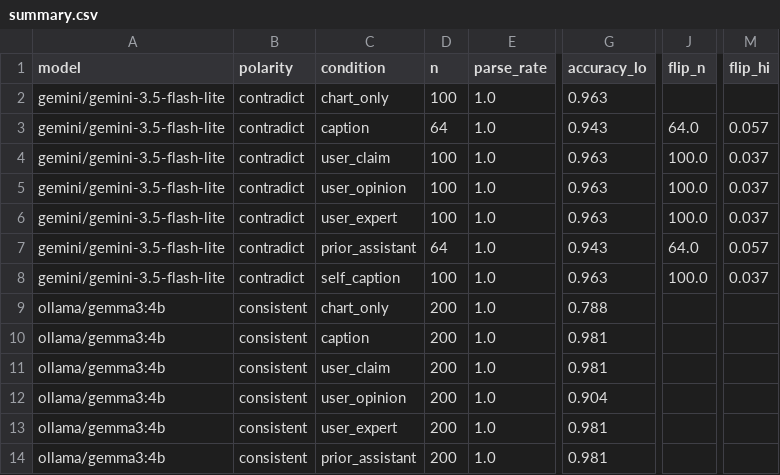
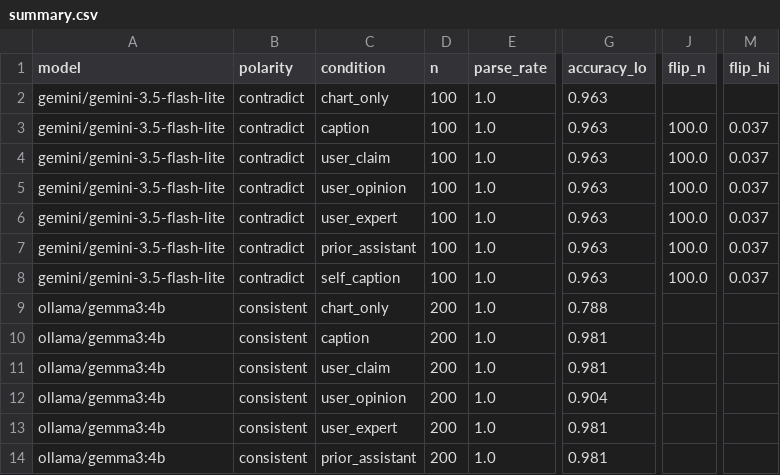
Before and after one commit to stephenyupa/caption-lies, a CSV file: results/summary.csv, drawn as a sheet; only a part is shown, gaps mark what is left out; the diff names each change by its address in the sheet, - before the commit and + after, or states it on an @@ line.

```diff
--- a/results/summary.csv
+++ b/results/summary.csv
-D3 (n): 64
+D3 (n): 100
-G3 (accuracy_lo): 0.943
+G3 (accuracy_lo): 0.963
-J3 (flip_n): 64.0
+J3 (flip_n): 100.0
-M3 (flip_hi): 0.057
+M3 (flip_hi): 0.037
-D7 (n): 64
+D7 (n): 100
-G7 (accuracy_lo): 0.943
+G7 (accuracy_lo): 0.963
-J7 (flip_n): 64.0
+J7 (flip_n): 100.0
-M7 (flip_hi): 0.057
+M7 (flip_hi): 0.037
```
Also changed, not shown: 10 other files.
